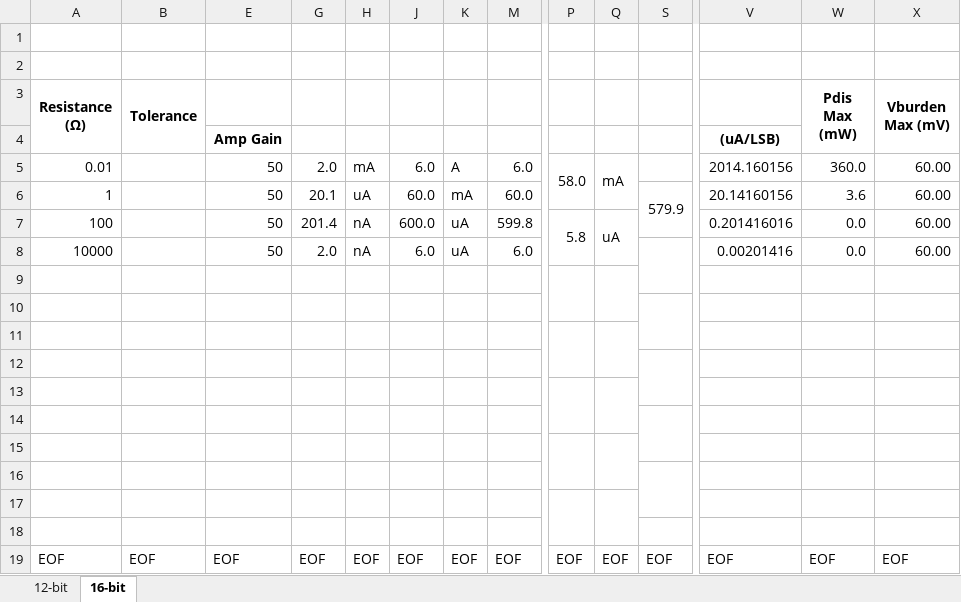
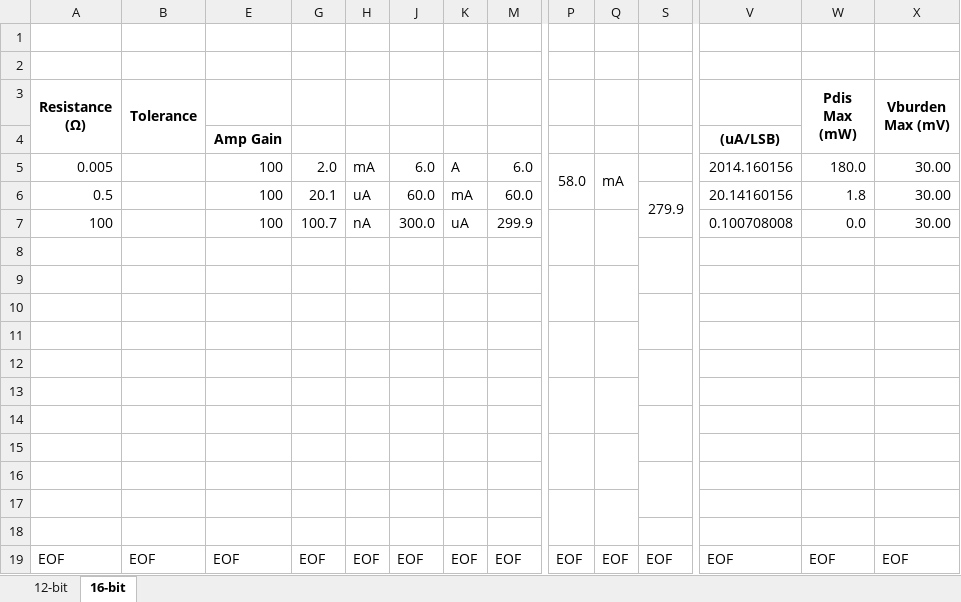
Before and after one commit to rmfharvey/EE4951_REPO, an Excel workbook: Documentation/Resistive Shunt Parameters.xlsx, sheet 16-bit, drawn as a sheet; only a part is shown, gaps mark what is left out; values as stored, in another font and other column widths than the file's, no borders; charts and pictures not drawn; rows hold the shown columns only; the diff names each change by its address in the sheet, - before the commit and + after, or states it on an @@ line.

```diff
--- a/Documentation/Resistive Shunt Parameters.xlsx (sheet 16-bit)
+++ b/Documentation/Resistive Shunt Parameters.xlsx (sheet 16-bit)
-A5 (Resistance (Ω)): 0.01
+A5 (Resistance (Ω)): 0.005
-E5:E7: 50
+E5:E7: 100
-W5 (Pdis Max (mW)): 360.0
+W5 (Pdis Max (mW)): 180.0
-X5:X7 (Vburden Max (mV)): 60.00
+X5:X7 (Vburden Max (mV)): 30.00
-A6 (Resistance (Ω)): 1
+A6 (Resistance (Ω)): 0.5
-S6: 579.9
+S6: 279.9
-W6 (Pdis Max (mW)): 3.6
+W6 (Pdis Max (mW)): 1.8
-G7: 201.4
+G7: 100.7
-J7: 600.0
+J7: 300.0
-M7: 599.8
+M7: 299.9
-P7: 5.8
+P7: (empty)
-Q7: uA
+Q7: (empty)
-V7: 0.201416016
+V7: 0.100708008
-row 8: 10000 |  | 50 | 2.0 | nA | 6.0 | uA | 6.0 |  |  |  | 0.00201416 | 0.0 | 60.00
+row 8: (empty)
```
Also changed, not shown: hidden cells, charts or pictures, 2 other files.
